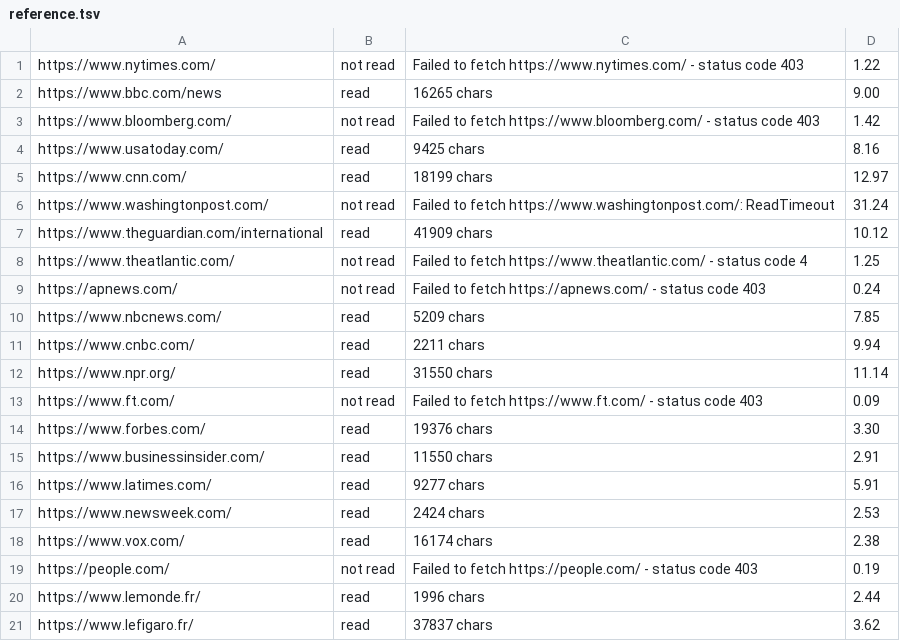
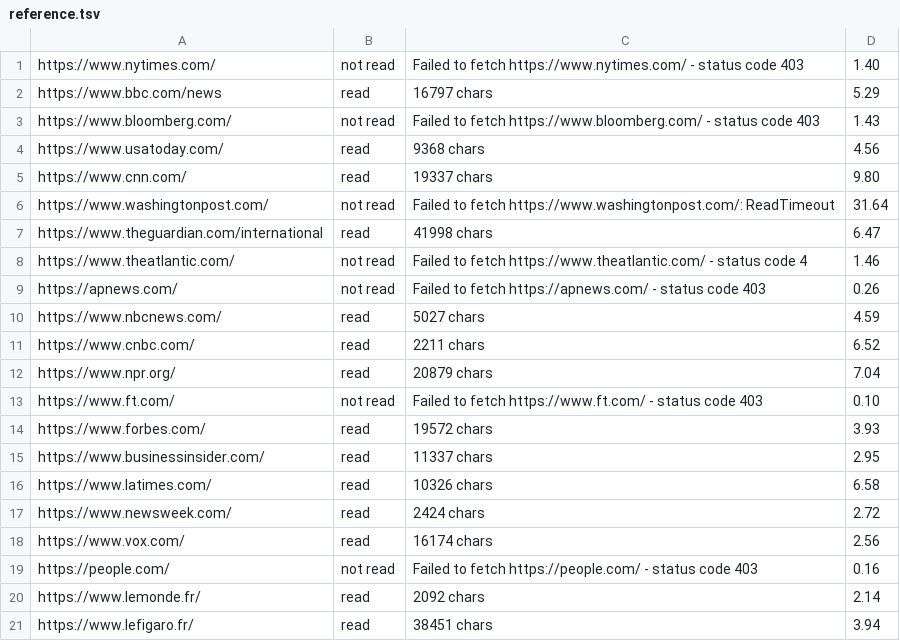
Before and after one commit to aliasmode/anyfetch, a TSV file: bench/results/reference.tsv, drawn as a sheet; only a part is shown; the diff covers the shown part only.

```diff
--- a/bench/results/reference.tsv
+++ b/bench/results/reference.tsv
@@ -1,21 +1,21 @@
-https://www.nytimes.com/	not read	Failed to fetch https://www.nytimes.com/ - status code 403	1.22
-https://www.bbc.com/news	read	16265 chars	9.00
-https://www.bloomberg.com/	not read	Failed to fetch https://www.bloomberg.com/ - status code 403	1.42
-https://www.usatoday.com/	read	9425 chars	8.16
-https://www.cnn.com/	read	18199 chars	12.97
-https://www.washingtonpost.com/	not read	Failed to fetch https://www.washingtonpost.com/: ReadTimeout	31.24
-https://www.theguardian.com/international	read	41909 chars	10.12
-https://www.theatlantic.com/	not read	Failed to fetch https://www.theatlantic.com/ - status code 4	1.25
-https://apnews.com/	not read	Failed to fetch https://apnews.com/ - status code 403	0.24
-https://www.nbcnews.com/	read	5209 chars	7.85
-https://www.cnbc.com/	read	2211 chars	9.94
-https://www.npr.org/	read	31550 chars	11.14
-https://www.ft.com/	not read	Failed to fetch https://www.ft.com/ - status code 403	0.09
-https://www.forbes.com/	read	19376 chars	3.30
-https://www.businessinsider.com/	read	11550 chars	2.91
-https://www.latimes.com/	read	9277 chars	5.91
-https://www.newsweek.com/	read	2424 chars	2.53
-https://www.vox.com/	read	16174 chars	2.38
-https://people.com/	not read	Failed to fetch https://people.com/ - status code 403	0.19
-https://www.lemonde.fr/	read	1996 chars	2.44
-https://www.lefigaro.fr/	read	37837 chars	3.62
+https://www.nytimes.com/	not read	Failed to fetch https://www.nytimes.com/ - status code 403	1.40
+https://www.bbc.com/news	read	16797 chars	5.29
+https://www.bloomberg.com/	not read	Failed to fetch https://www.bloomberg.com/ - status code 403	1.43
+https://www.usatoday.com/	read	9368 chars	4.56
+https://www.cnn.com/	read	19337 chars	9.80
+https://www.washingtonpost.com/	not read	Failed to fetch https://www.washingtonpost.com/: ReadTimeout	31.64
+https://www.theguardian.com/international	read	41998 chars	6.47
+https://www.theatlantic.com/	not read	Failed to fetch https://www.theatlantic.com/ - status code 4	1.46
+https://apnews.com/	not read	Failed to fetch https://apnews.com/ - status code 403	0.26
+https://www.nbcnews.com/	read	5027 chars	4.59
+https://www.cnbc.com/	read	2211 chars	6.52
+https://www.npr.org/	read	20879 chars	7.04
+https://www.ft.com/	not read	Failed to fetch https://www.ft.com/ - status code 403	0.10
+https://www.forbes.com/	read	19572 chars	3.93
+https://www.businessinsider.com/	read	11337 chars	2.95
+https://www.latimes.com/	read	10326 chars	6.58
+https://www.newsweek.com/	read	2424 chars	2.72
+https://www.vox.com/	read	16174 chars	2.56
+https://people.com/	not read	Failed to fetch https://people.com/ - status code 403	0.16
+https://www.lemonde.fr/	read	2092 chars	2.14
+https://www.lefigaro.fr/	read	38451 chars	3.94
```
Also changed, not shown: 87 edited cells elsewhere in this file, bench/results/anyfetch.tsv, bench/results/claude-webfetch.tsv, 4 other files.
